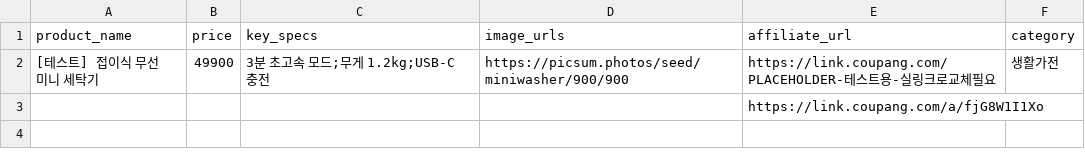
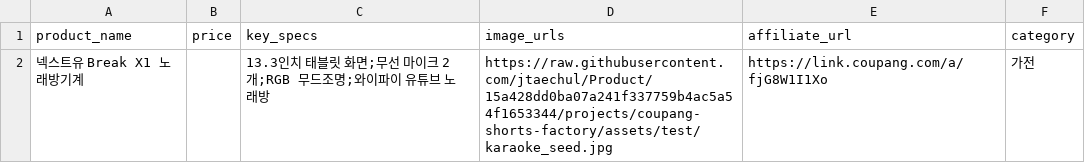
Before and after one commit to jtaechul/Product, a CSV file: projects/coupang-shorts-factory/data/products_manual.csv, drawn as a sheet.

```diff
--- a/projects/coupang-shorts-factory/data/products_manual.csv
+++ b/projects/coupang-shorts-factory/data/products_manual.csv
@@ -1,3 +1,2 @@
 product_name,price,key_specs,image_urls,affiliate_url,category
-[테스트] 접이식 무선 미니 세탁기,49900,3분 초고속 모드;무게 1.2kg;USB-C 충전,https://picsum.photos/seed/miniwasher/900/900,https://link.coupang.com/PLACEHOLDER-테스트용-실링크로교체필요,생활가전
-,,,,https://link.coupang.com/a/fjG8W1I1Xo,
+넥스트유 Break X1 노래방기계,,13.3인치 태블릿 화면;무선 마이크 2개;RGB 무드조명;와이파이 유튜브 노래방,https://raw.githubusercontent.com/jtaechul/Product/15a428dd0ba07a241f337759b4ac5a54f1653344/projects/coupang-shorts-factory/assets/test/karaoke_seed.jpg,https://link.coupang.com/a/fjG8W1I1Xo,가전
```
